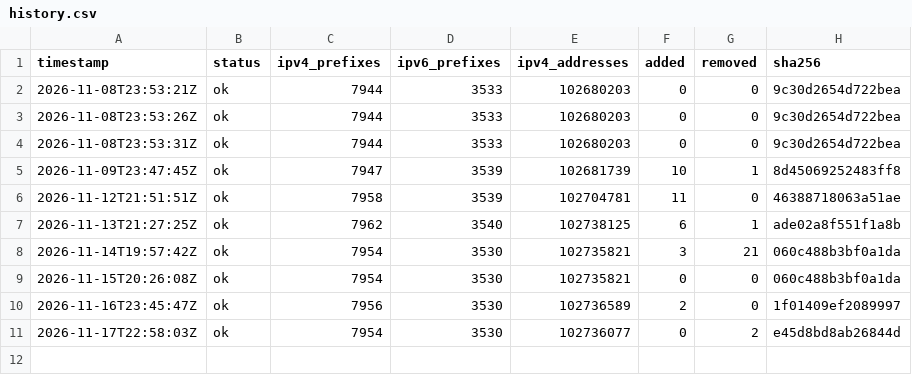
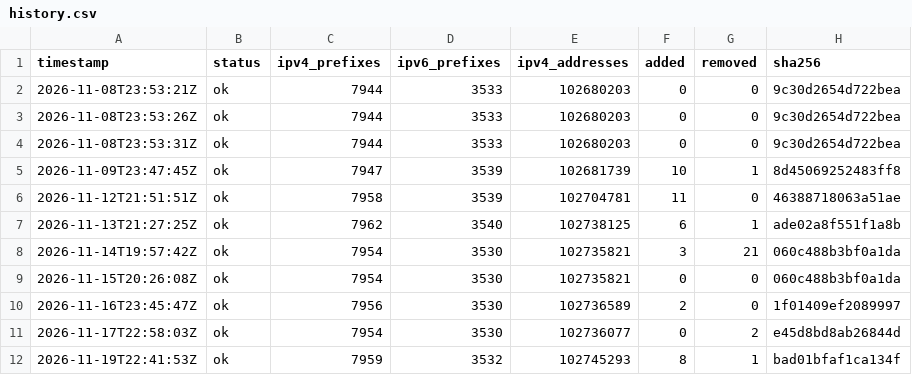
Before and after one commit to lucorellana1337/cloud-ip-ranges-infra, a CSV file: data/aws/history.csv, drawn as a sheet; the diff names each change by its address in the sheet, - before the commit and + after, or states it on an @@ line.

Commit message:
data(aws): snapshot 2026-11-19

```diff
--- a/data/aws/history.csv
+++ b/data/aws/history.csv
+row 12: 2026-11-19T22:41:53Z | ok | 7959 | 3532 | 102745293 | 8 | 1 | bad01bfaf1ca134f
```
Also changed, not shown: 2 other files.
